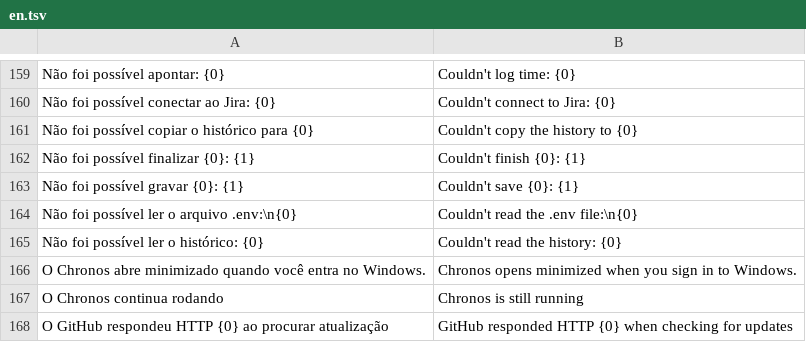
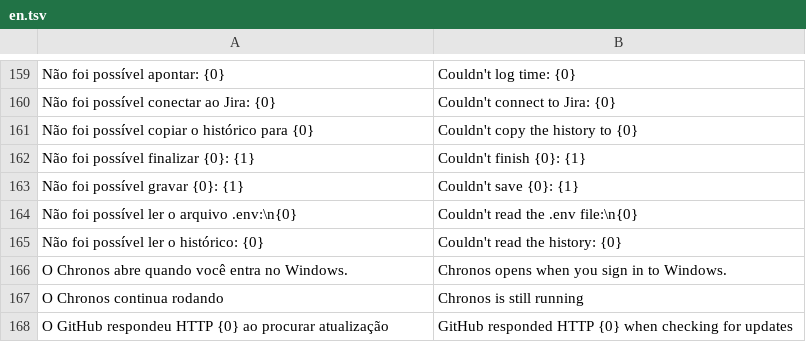
Before and after one commit to Welpeth/chronos, a TSV file: src/main/resources/com/chronos/tracker/i18n/en.tsv, drawn as a sheet; only a part is shown, gaps mark what is left out.

```diff
--- a/src/main/resources/com/chronos/tracker/i18n/en.tsv
+++ b/src/main/resources/com/chronos/tracker/i18n/en.tsv
@@ -165,3 +165,3 @@ Não foi possível ler o arquivo .env:\n{0}	Couldn't read the .env file:\n{0}
 Não foi possível ler o histórico: {0}	Couldn't read the history: {0}
-O Chronos abre minimizado quando você entra no Windows.	Chronos opens minimized when you sign in to Windows.
+O Chronos abre quando você entra no Windows.	Chronos opens when you sign in to Windows.
 O Chronos continua rodando	Chronos is still running
```
Also changed, not shown: src/main/resources/com/chronos/tracker/i18n/es.tsv, 6 other files.
